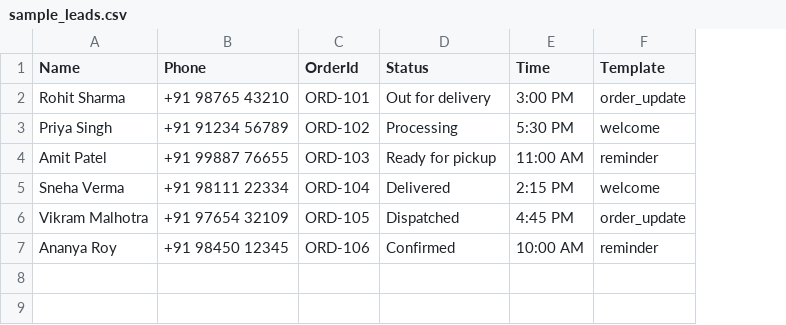
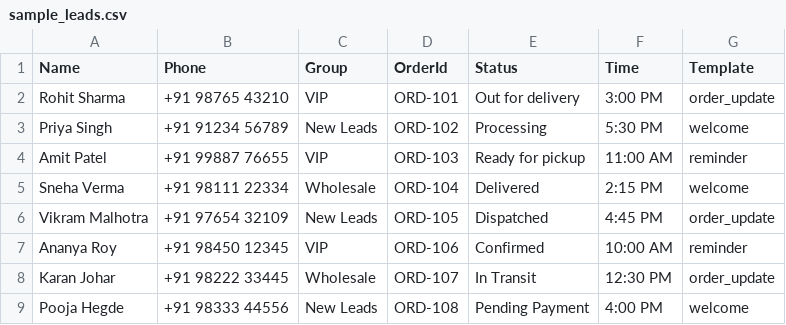
Before and after one commit to Vanshkr2510/Watsapp-Automation-Dispacher, a CSV file: sample_leads.csv, drawn as a sheet; the diff names each change by its address in the sheet, - before the commit and + after, or states it on an @@ line.

Commit message:
feat: add media templates, global template selector, and contact group management

```diff
--- a/sample_leads.csv
+++ b/sample_leads.csv
+column C (Group), rows 2-7: VIP | New Leads | VIP | Wholesale | New Leads | VIP
+row 8: Karan Johar | +91 98222 33445 | Wholesale | ORD-107 | In Transit | 12:30 PM | order_update
+row 9: Pooja Hegde | +91 98333 44556 | New Leads | ORD-108 | Pending Payment | 4:00 PM | welcome
```
Also changed, not shown: 7 other files.
